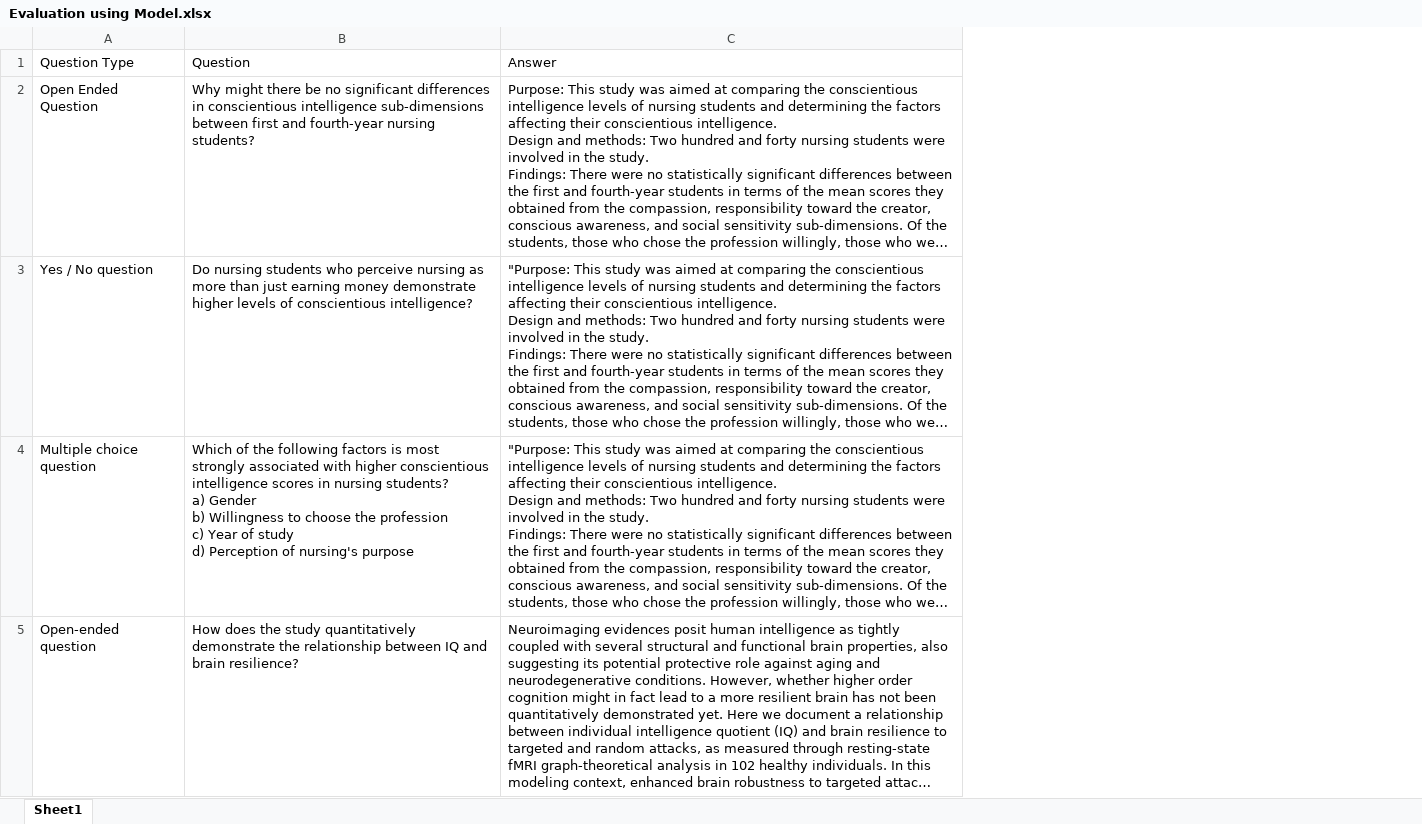
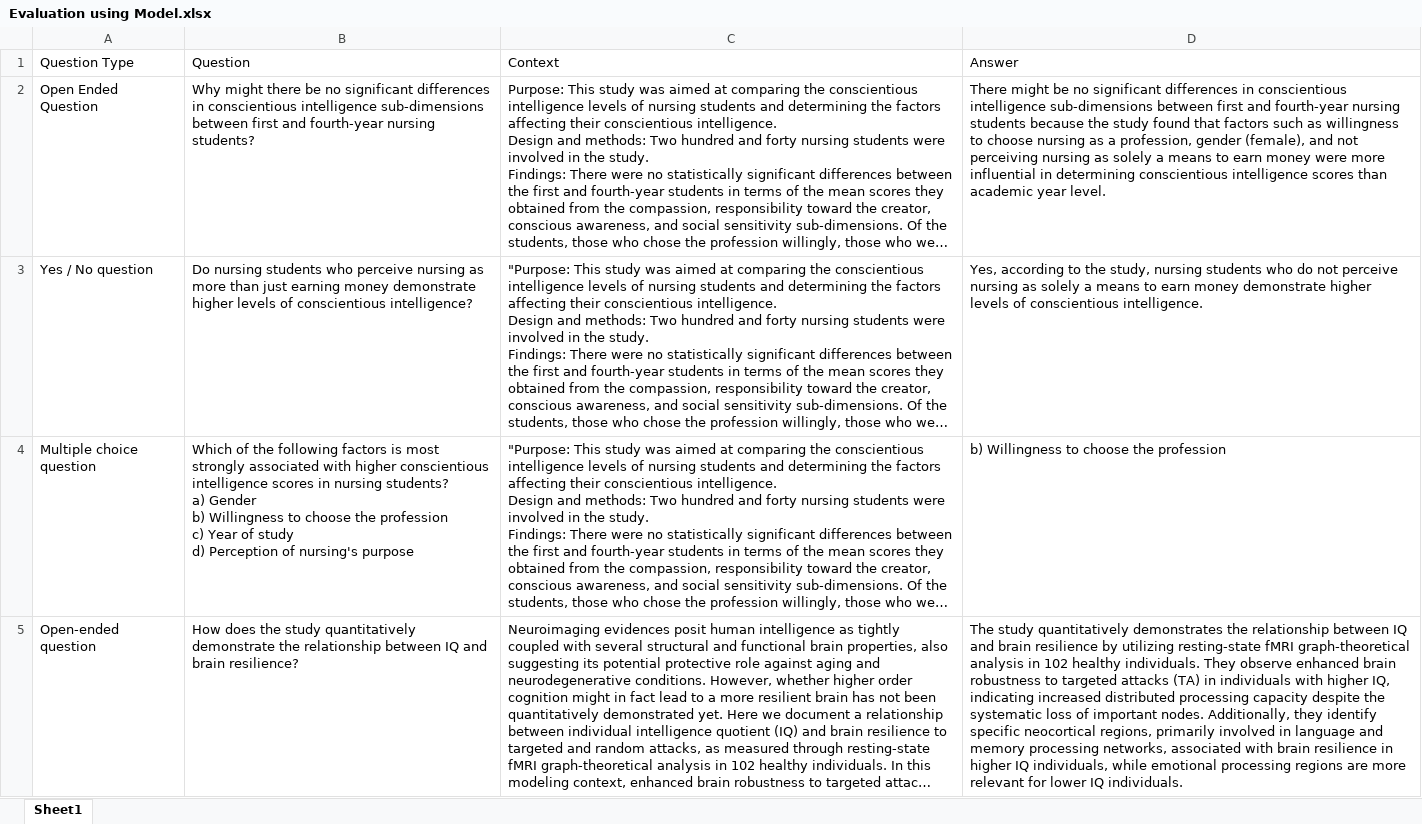
Before and after one commit to KennyLoRI/pubMedNLP, an Excel workbook: kedronlp/notebooks/Evaluation using Model.xlsx, sheet Sheet1, drawn as a sheet; only a part is shown; long unchanged cells end in …; values as stored, in another font and other column widths than the file's, no borders; the diff names each change by its address in the sheet, - before the commit and + after, or states it on an @@ line.

Commit message:
Shifted abstracts to be context and added shorter ChatGPT generated answers for all 60 questions in Excel file

```diff
--- a/kedronlp/notebooks/Evaluation using Model.xlsx (sheet Sheet1)
+++ b/kedronlp/notebooks/Evaluation using Model.xlsx (sheet Sheet1)
+column D (Answer), rows 2-5: There might be no significant differences in conscientious intelligence sub-dimensions between first and fourth-year nursing students because the study found that factors such as willingness to choose nursing as a profession, gender (female), and not perceiving nursing as solely a means to earn money were more influential in determining conscientious intelligence scores than academic year level. | Yes, according to the study, nursing students who do not perceive nursing as solely a means to earn money demonstrate higher levels of conscientious intelligence. | b) Willingness to choose the profession | The study quantitatively demonstrates the relationship between IQ and brain resilience by utilizing resting-state fMRI graph-theoretical analysis in 102 healthy individuals. They observe enhanced brain robustness to targeted attacks (TA) in individuals with higher IQ, indicating increased distributed processing capacity despite the systematic loss of important nodes. Additionally, they identify specific neocortical regions, primarily involved in language and memory processing networks, associated with brain resilience in higher IQ individuals, while emotional processing regions are more relevant for lower IQ individuals.
-C1: Answer
+C1: Context
```
